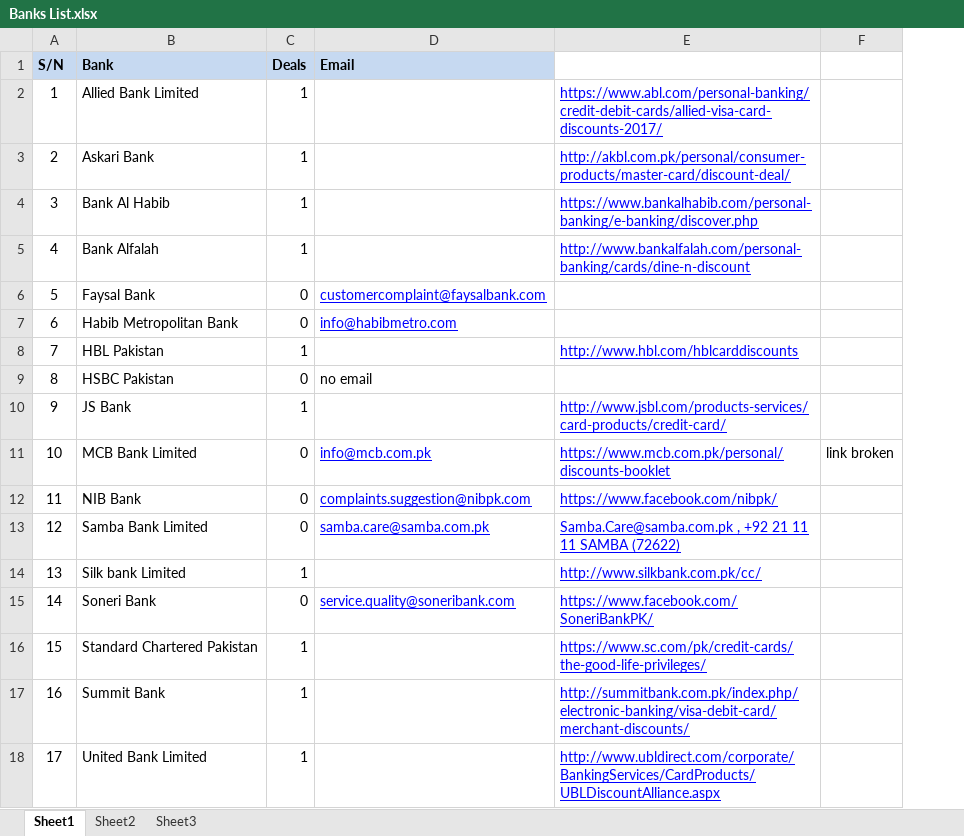
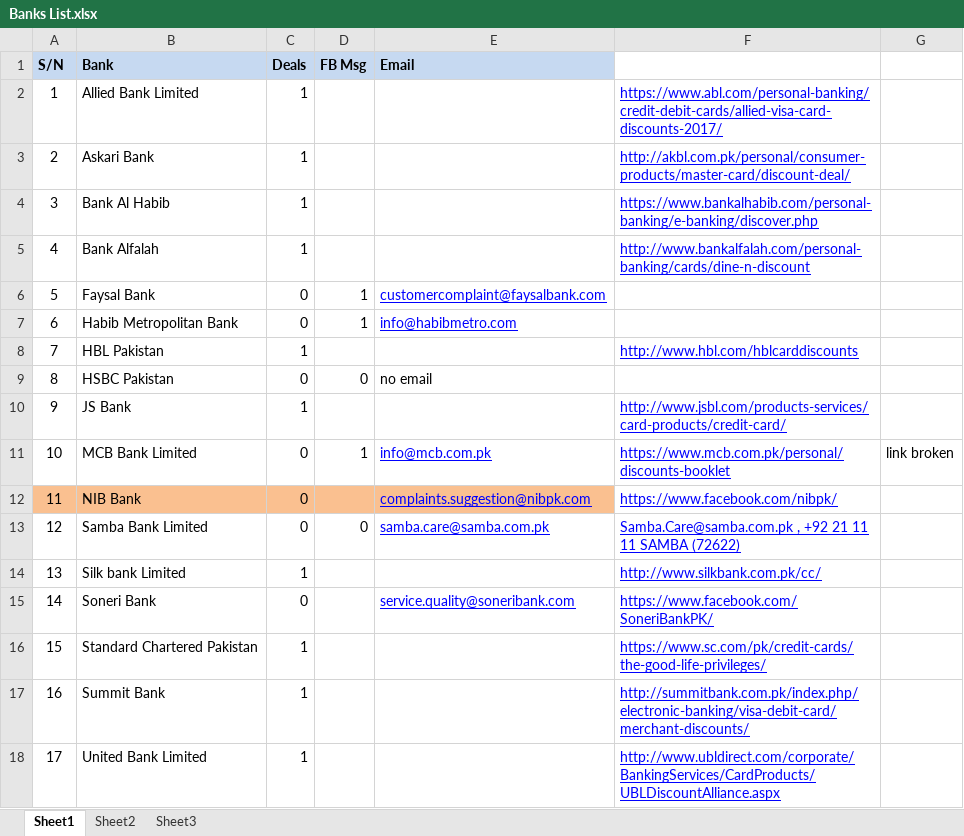
Before and after one commit to mohammed52/something.pk, an Excel workbook: app-design/bank discounts/Banks List.xlsx, sheet Sheet1, drawn as a sheet; values as stored, in another font and other column widths than the file's, no borders; addresses are those after the commit; the diff names each change by its address in the sheet, - before the commit and + after, or states it on an @@ line.

Commit message:
added fb msg status

```diff
--- a/app-design/bank discounts/Banks List.xlsx (sheet Sheet1)
+++ b/app-design/bank discounts/Banks List.xlsx (sheet Sheet1)
+column D (FB Msg), rows 6-13: 1 | 1 |  | 0 |  | 1 |  | 0
-A12:C12 fill: none
+A12:C12 fill: #FAC090
-E12 fill: none
+E12 fill: #FAC090
```
